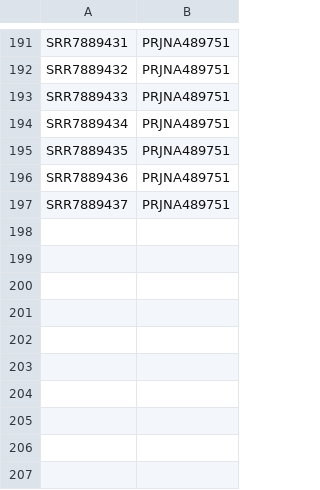
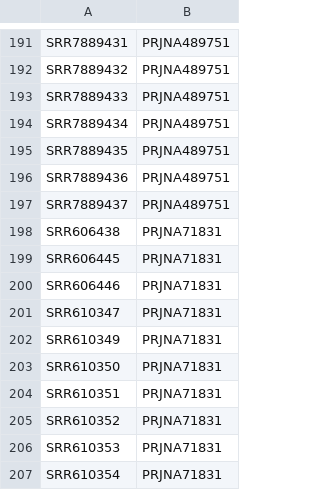
Before and after one commit to ahmedmoustafa/metaT, a TSV file: runs.tsv, drawn as a sheet; only a part is shown, gaps mark what is left out; the diff names each change by its address in the sheet, - before the commit and + after, or states it on an @@ line.

Commit message:
Added PRJNA71831

```diff
--- a/runs.tsv
+++ b/runs.tsv
+row 198: SRR606438 | PRJNA71831
+row 199: SRR606445 | PRJNA71831
+row 200: SRR606446 | PRJNA71831
+row 201: SRR610347 | PRJNA71831
+row 202: SRR610349 | PRJNA71831
+row 203: SRR610350 | PRJNA71831
+row 204: SRR610351 | PRJNA71831
+row 205: SRR610352 | PRJNA71831
+row 206: SRR610353 | PRJNA71831
+row 207: SRR610354 | PRJNA71831
```
